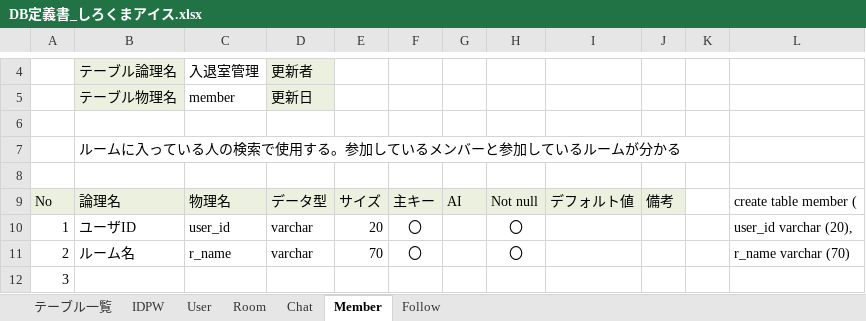
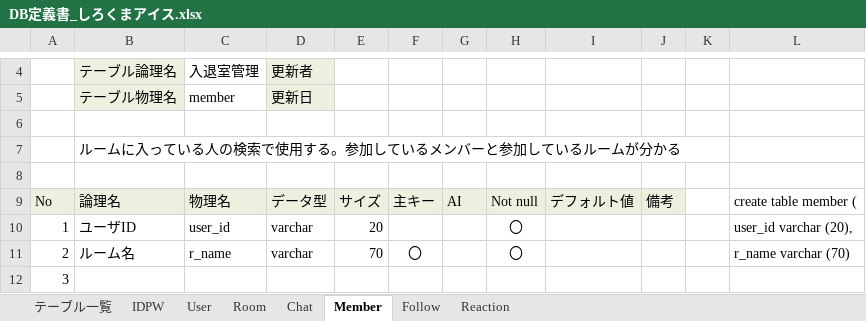
Before and after one commit to DOJO-2021/D-3, an Excel workbook: documents/DB定義書_しろくまアイス.xlsx, sheet Member, drawn as a sheet; only a part is shown, gaps mark what is left out; values as stored, in another font and other column widths than the file's, no borders; the diff names each change by its address in the sheet, - before the commit and + after, or states it on an @@ line.

```diff
--- a/documents/DB定義書_しろくまアイス.xlsx (sheet Member)
+++ b/documents/DB定義書_しろくまアイス.xlsx (sheet Member)
+sheet tab: Reaction
-F10: 〇
+F10: (empty)
```
Also changed, not shown: sheet Chat, sheet テーブル一覧, sheet User.
